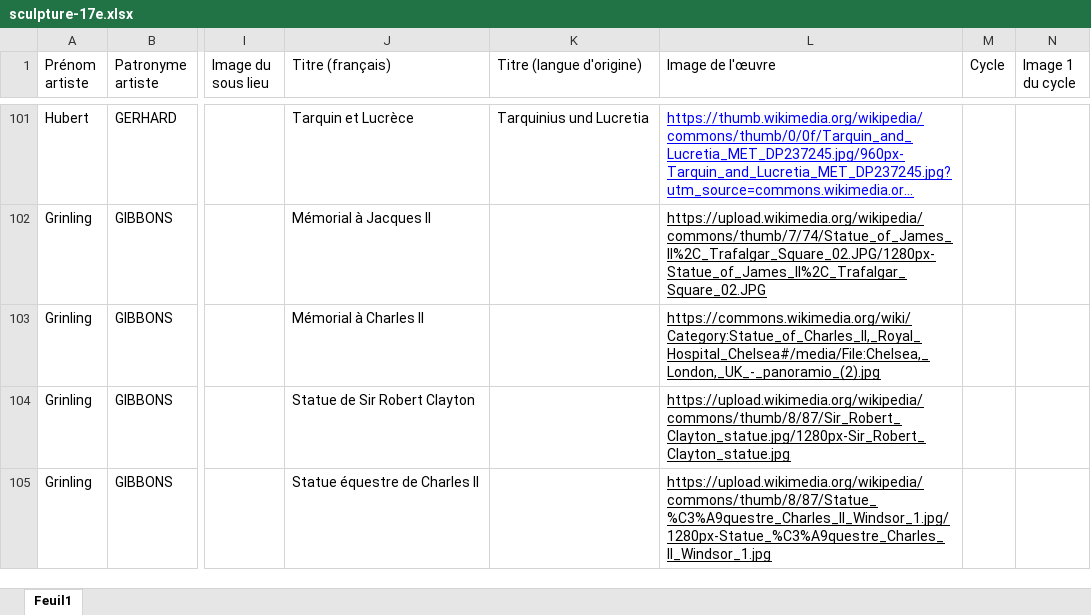
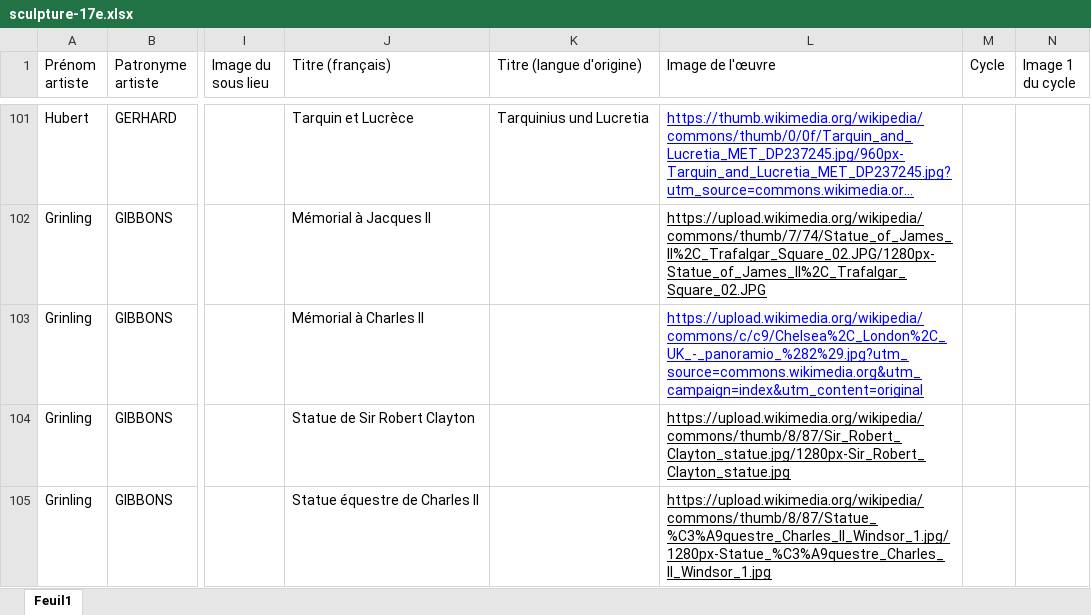
Before and after one commit to stassi-tech/art, an Excel workbook: quizzes/sculpture-17e.xlsx, sheet Feuil1, drawn as a sheet; only a part is shown, gaps mark what is left out; long unchanged cells end in …; values as stored, in another font and other column widths than the file's, no borders; the diff names each change by its address in the sheet, - before the commit and + after, or states it on an @@ line.

Commit message:
Add files via upload

```diff
--- a/quizzes/sculpture-17e.xlsx (sheet Feuil1)
+++ b/quizzes/sculpture-17e.xlsx (sheet Feuil1)
-L103 (Image de l'œuvre): https://commons.wikimedia.org/wiki/Category:Statue_of_Charles_II,_Royal_Hospital_Chelsea#/media/File:Chelsea,_London,_UK_-_panoramio_(2).jpg
+L103 (Image de l'œuvre): https://upload.wikimedia.org/wikipedia/commons/c/c9/Chelsea%2C_London%2C_UK_-_panoramio_%282%29.jpg?utm_source=commons.wikimedia.org&utm_campaign=index&utm_content=original
-L103 text colour: black
+L103 text colour: #0000FF
```
